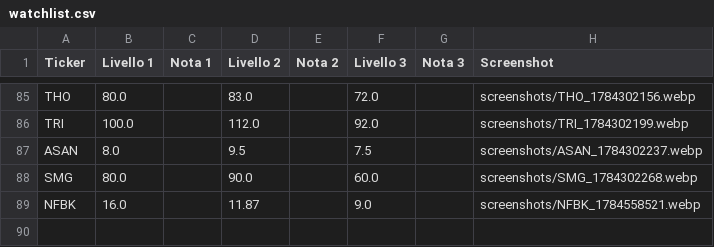
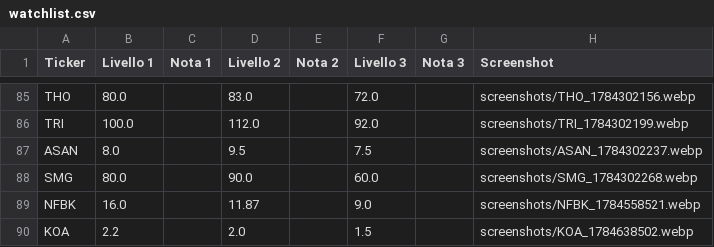
Before and after one commit to Logg84/monitor-trading-marco, a CSV file: watchlist.csv, drawn as a sheet; only a part is shown, gaps mark what is left out; the diff names each change by its address in the sheet, - before the commit and + after, or states it on an @@ line.

Commit message:
Aggiorna watchlist.csv da app Streamlit

```diff
--- a/watchlist.csv
+++ b/watchlist.csv
+row 90: KOA | 2.2 |  | 2.0 |  | 1.5 |  | screenshots/KOA_1784638502.webp
```
